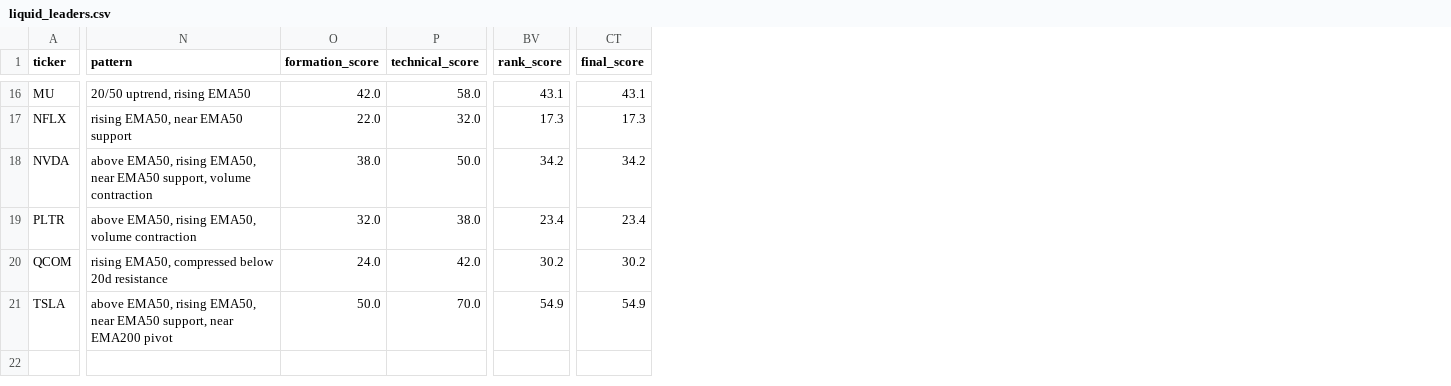
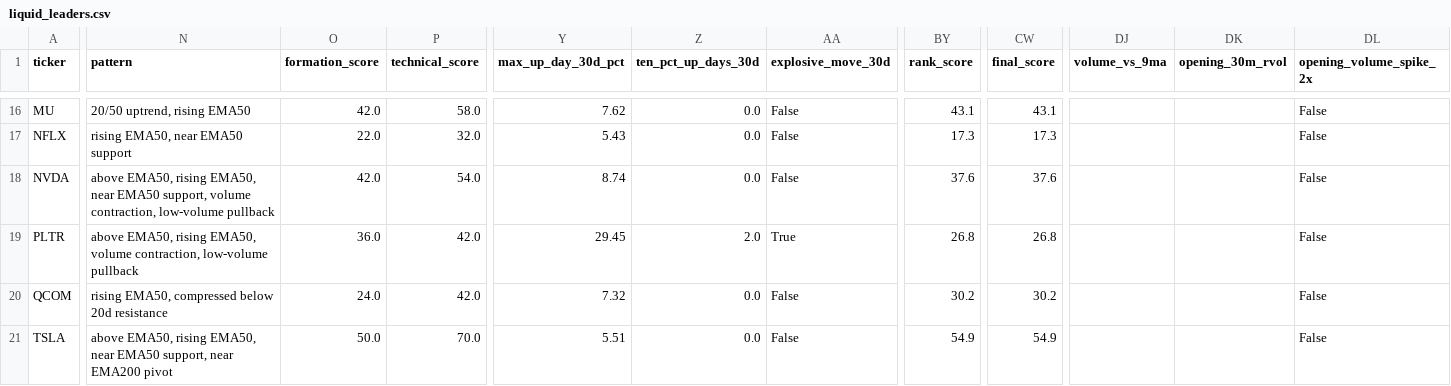
Before and after one commit to AmolBhosale1989/ai-market-scanner, a CSV file: dashboard-data/liquid_leaders.csv, drawn as a sheet; only a part is shown, gaps mark what is left out; addresses are those after the commit; the diff covers the shown part only; the diff names each change by its address in the sheet, - before the commit and + after, or states it on an @@ line.

```diff
--- a/dashboard-data/liquid_leaders.csv
+++ b/dashboard-data/liquid_leaders.csv
+column Y (max_up_day_30d_pct), rows 16-21: 7.62 | 5.43 | 8.74 | 29.45 | 7.32 | 5.51
+column Z (ten_pct_up_days_30d), rows 16-21: 0.0 | 0.0 | 0.0 | 2.0 | 0.0 | 0.0
+column AA (explosive_move_30d), rows 16-21: False | False | False | True | False | False
+column DJ (volume_vs_9ma), empty
+column DK (opening_30m_rvol), empty
+column DL (opening_volume_spike_2x), rows 16-21: all False
-N18 (pattern): …support, volume contraction
+N18 (pattern): …support, volume contraction, low-volume pullback
-O18 (formation_score): 38.0
+O18 (formation_score): 42.0
-P18 (technical_score): 50.0
+P18 (technical_score): 54.0
-BY18 (rank_score): 34.2
+BY18 (rank_score): 37.6
-CW18 (final_score): 34.2
+CW18 (final_score): 37.6
-N19 (pattern): …EMA50, volume contraction
+N19 (pattern): …EMA50, volume contraction, low-volume pullback
-O19 (formation_score): 32.0
+O19 (formation_score): 36.0
-P19 (technical_score): 38.0
+P19 (technical_score): 42.0
-BY19 (rank_score): 23.4
+BY19 (rank_score): 26.8
-CW19 (final_score): 23.4
+CW19 (final_score): 26.8
```
Also changed, not shown: 43 edited cells elsewhere in this file, dashboard-data/recommended_trades.csv, dashboard-data/tradable_universe.csv, 19 other files.
